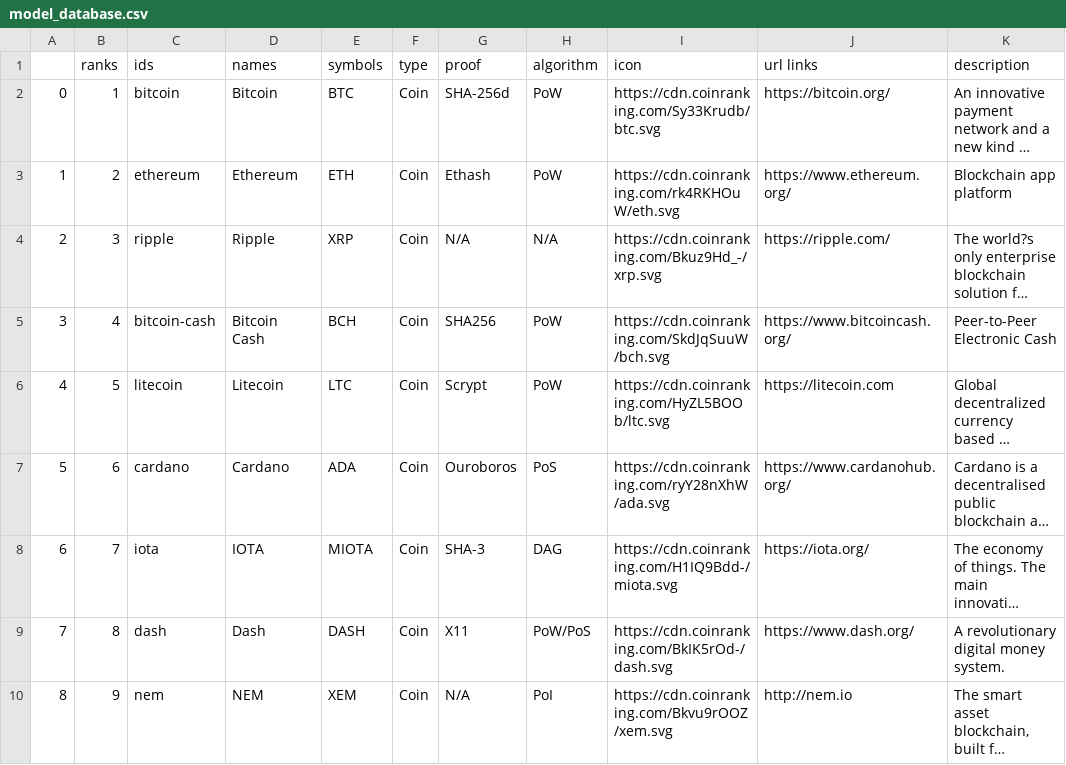
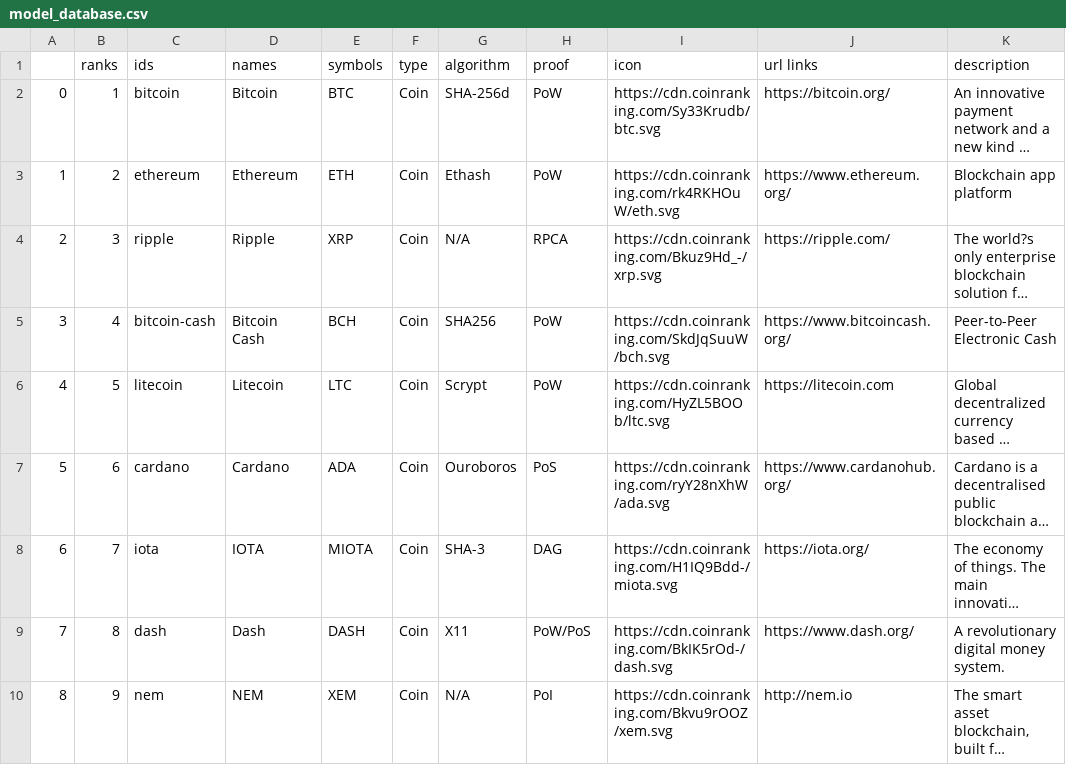
Before and after one commit to sinbad989/cryptodata, a CSV file: model_database.csv, drawn as a sheet; only a part is shown; long unchanged cells end in …; the diff names each change by its address in the sheet, - before the commit and + after, or states it on an @@ line.

```diff
--- a/model_database.csv
+++ b/model_database.csv
-G1: proof
+G1: algorithm
-H1: algorithm
+H1: proof
-H4 (proof): N/A
+H4 (proof): RPCA
```
Also changed, not shown: 12 other files.
